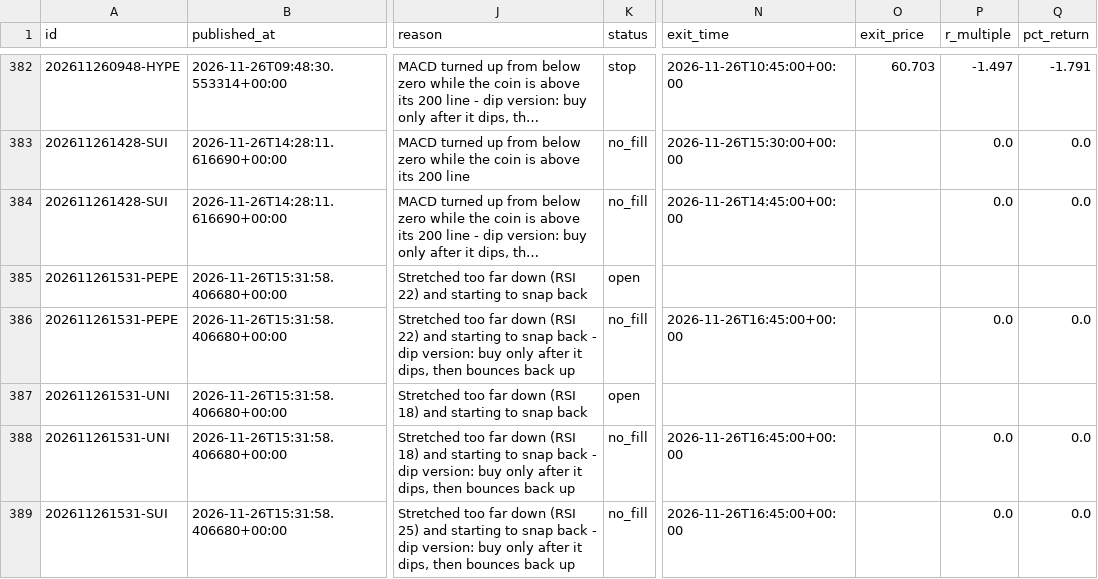
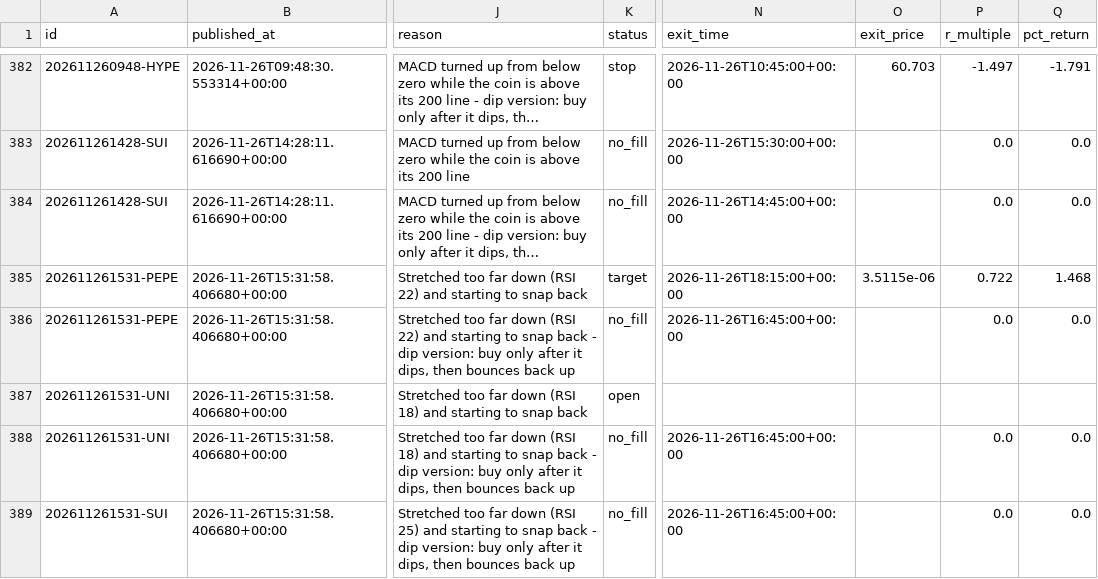
Before and after one commit to tauhid97/Crypto-Boss, a CSV file: data/signals.csv, drawn as a sheet; only a part is shown, gaps mark what is left out; long unchanged cells end in …; the diff covers the shown part only; the diff names each change by its address in the sheet, - before the commit and + after, or states it on an @@ line.

```diff
--- a/data/signals.csv
+++ b/data/signals.csv
-K385 (status): open
+K385 (status): target
-N385 (exit_time): (empty)
+N385 (exit_time): 2026-11-26T18:15:00+00:00
-O385 (exit_price): (empty)
+O385 (exit_price): 3.5115e-06
-P385 (r_multiple): (empty)
+P385 (r_multiple): 0.722
-Q385 (pct_return): (empty)
+Q385 (pct_return): 1.468
```
Also changed, not shown: 2 added rows elsewhere in this file, 1 other file.
